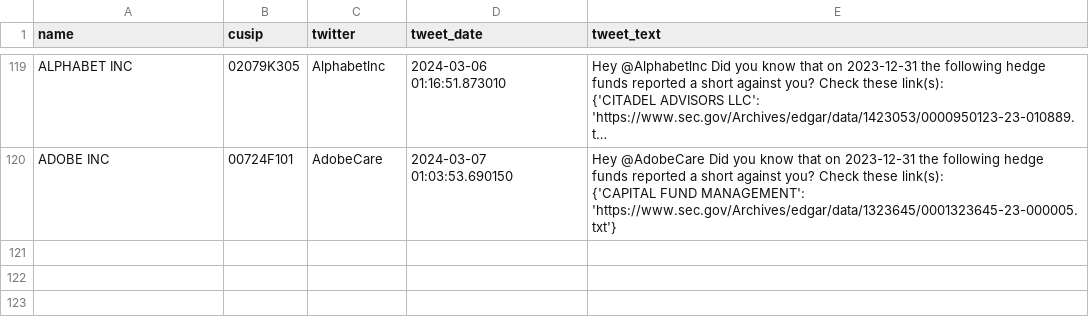
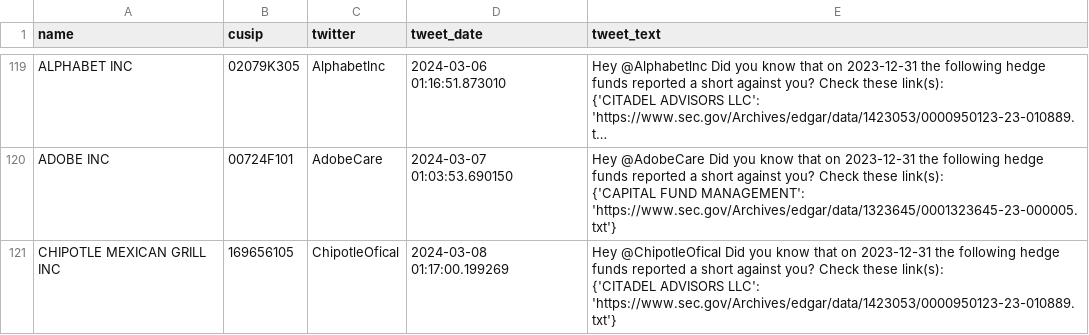
Before and after one commit to whs2k/stockFries_gha, a CSV file: sent_tweets_db.csv, drawn as a sheet; only a part is shown, gaps mark what is left out; long unchanged cells end in …; ↵ is a line break in a cell; the diff names each change by its address in the sheet, - before the commit and + after, or states it on an @@ line.

```diff
--- a/sent_tweets_db.csv
+++ b/sent_tweets_db.csv
+row 121: CHIPOTLE MEXICAN GRILL INC | 169656105 | ChipotleOfical | 2024-03-08 01:17:00.199269 | Hey @ChipotleOfical Did you know that on 2023-12-31 the following hedge funds reported a short against you? Check these link(s): ↵ {'CITADEL ADVISORS LLC': 'https://www.sec.gov/Archives/edgar/data/1423053/0000950123-23-010889.txt'}
```
Also changed, not shown: 3 other files.
